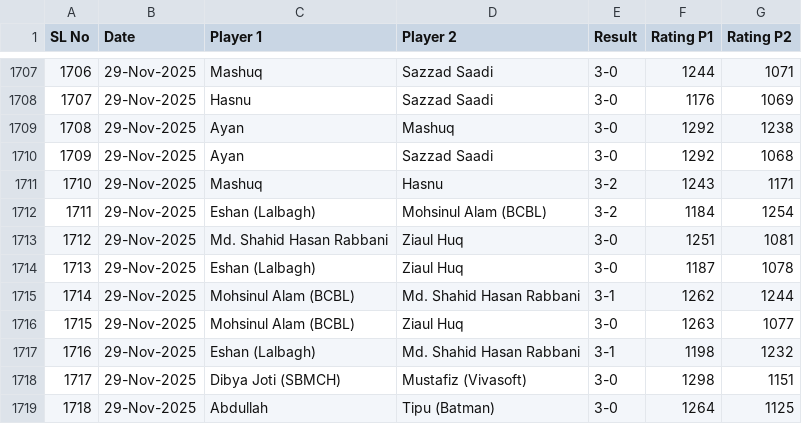
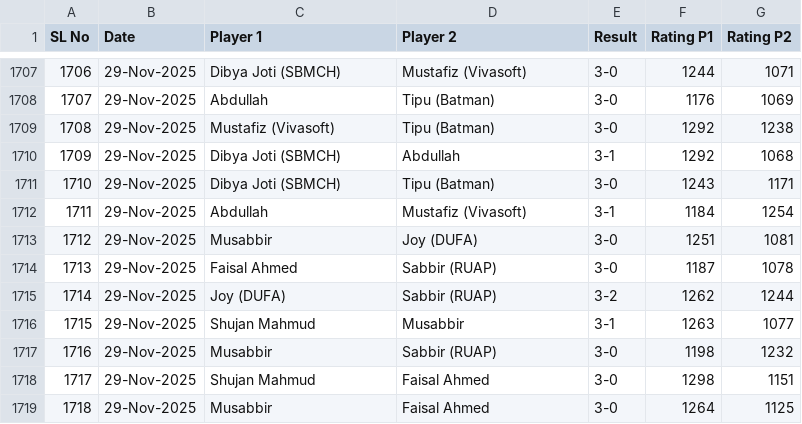
Before and after one commit to abdullahsg/ratingTracker, a CSV file: data.csv, drawn as a sheet; only a part is shown, gaps mark what is left out; the diff covers the shown part only.

```diff
--- a/data.csv
+++ b/data.csv
@@ -1707,13 +1707,13 @@ SL No,Date,Player 1,Player 2,Result,Rating P1,Rating P2
-1706,29-Nov-2025,Mashuq,Sazzad Saadi,3-0,1244,1071
-1707,29-Nov-2025,Hasnu,Sazzad Saadi,3-0,1176,1069
-1708,29-Nov-2025,Ayan,Mashuq,3-0,1292,1238
-1709,29-Nov-2025,Ayan,Sazzad Saadi,3-0,1292,1068
-1710,29-Nov-2025,Mashuq,Hasnu,3-2,1243,1171
-1711,29-Nov-2025,Eshan (Lalbagh),Mohsinul Alam (BCBL),3-2,1184,1254
-1712,29-Nov-2025,Md. Shahid Hasan Rabbani,Ziaul Huq,3-0,1251,1081
-1713,29-Nov-2025,Eshan (Lalbagh),Ziaul Huq,3-0,1187,1078
-1714,29-Nov-2025,Mohsinul Alam (BCBL),Md. Shahid Hasan Rabbani,3-1,1262,1244
-1715,29-Nov-2025,Mohsinul Alam (BCBL),Ziaul Huq,3-0,1263,1077
-1716,29-Nov-2025,Eshan (Lalbagh),Md. Shahid Hasan Rabbani,3-1,1198,1232
-1717,29-Nov-2025,Dibya Joti (SBMCH),Mustafiz (Vivasoft),3-0,1298,1151
-1718,29-Nov-2025,Abdullah,Tipu (Batman),3-0,1264,1125
+1706,29-Nov-2025,Dibya Joti (SBMCH),Mustafiz (Vivasoft),3-0,1244,1071
+1707,29-Nov-2025,Abdullah,Tipu (Batman),3-0,1176,1069
+1708,29-Nov-2025,Mustafiz (Vivasoft),Tipu (Batman),3-0,1292,1238
+1709,29-Nov-2025,Dibya Joti (SBMCH),Abdullah,3-1,1292,1068
+1710,29-Nov-2025,Dibya Joti (SBMCH),Tipu (Batman),3-0,1243,1171
+1711,29-Nov-2025,Abdullah,Mustafiz (Vivasoft),3-1,1184,1254
+1712,29-Nov-2025,Musabbir,Joy (DUFA),3-0,1251,1081
+1713,29-Nov-2025,Faisal Ahmed,Sabbir (RUAP),3-0,1187,1078
+1714,29-Nov-2025,Joy (DUFA),Sabbir (RUAP),3-2,1262,1244
+1715,29-Nov-2025,Shujan Mahmud,Musabbir,3-1,1263,1077
+1716,29-Nov-2025,Musabbir,Sabbir (RUAP),3-0,1198,1232
+1717,29-Nov-2025,Shujan Mahmud,Faisal Ahmed,3-0,1298,1151
+1718,29-Nov-2025,Musabbir,Faisal Ahmed,3-0,1264,1125
```
Also changed, not shown: 102 edited cells elsewhere in this file.
